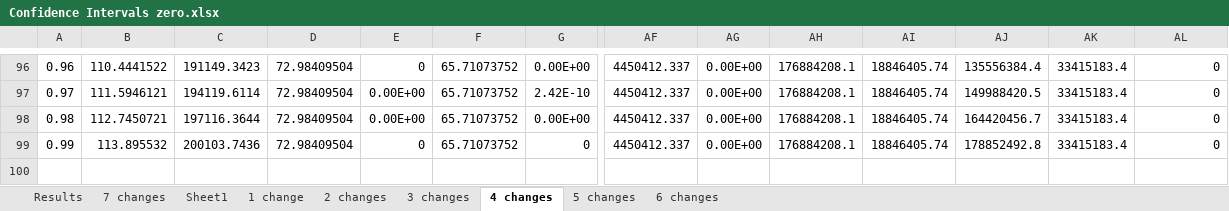
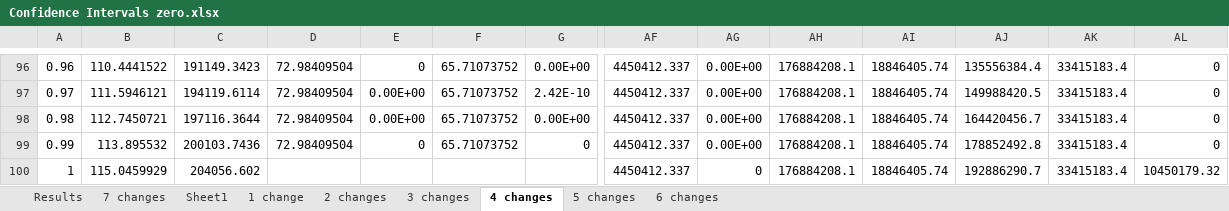
Before and after one commit to bendiw/OilOpt, an Excel workbook: results/mop/Confidence Intervals zero.xlsx, sheet 4 changes, drawn as a sheet; only a part is shown, gaps mark what is left out; values as stored, in another font and other column widths than the file's, no borders; rows hold the shown columns only; the diff names each change by its address in the sheet, - before the commit and + after, or states it on an @@ line.

```diff
--- a/results/mop/Confidence Intervals zero.xlsx (sheet 4 changes)
+++ b/results/mop/Confidence Intervals zero.xlsx (sheet 4 changes)
+row 100: 1 | 115.0459929 | 204056.602 |  |  |  |  | 4450412.337 | 0 | 176884208.1 | 18846405.74 | 192886290.7 | 33415183.4 | 10450179.32
```
Also changed, not shown: sheet 7 changes, sheet Results, charts or pictures, results/mop/Confidence Intervals over_cap.xlsx, results/mop/Confidence Intervals under_cap.xlsx, 17 other files.
